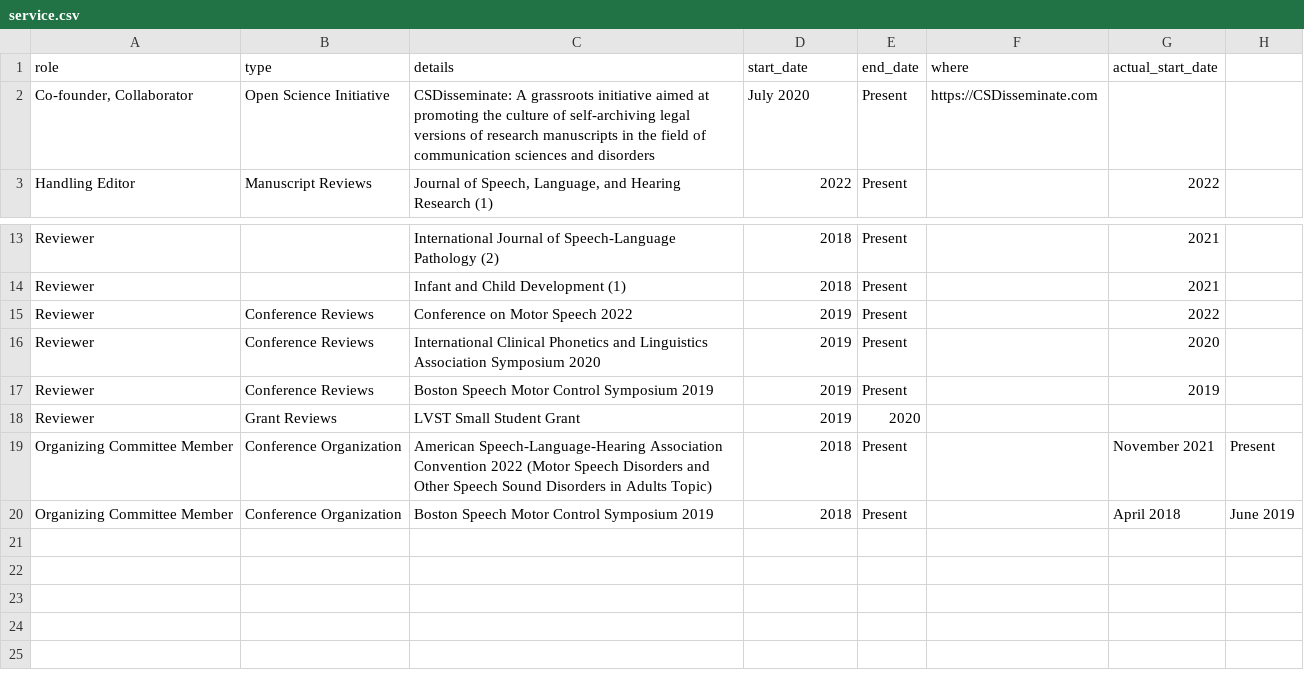
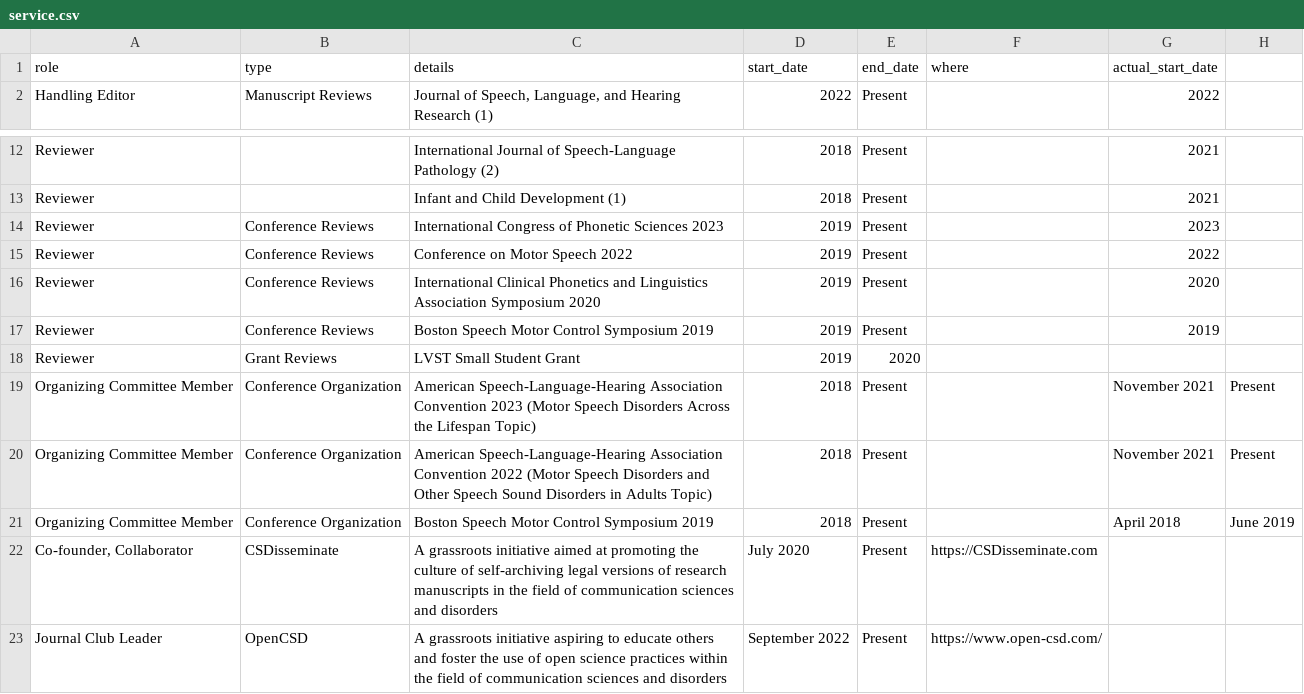
Before and after one commit to elainekearney/cv, a CSV file: data/service.csv, drawn as a sheet; only a part is shown, gaps mark what is left out; removed rows and columns are numbered as before the commit, all else as after; the diff names each change by its address in the sheet, - before the commit and + after, or states it on an @@ line.

Commit message:
New pubs & service

```diff
--- a/data/service.csv
+++ b/data/service.csv
-row 2: Co-founder, Collaborator | Open Science Initiative | CSDisseminate: A grassroots initiative aimed at promoting the culture of self-archiving legal versions of research manuscripts in the field of communication sciences and disorders | July 2020 | Present | https://CSDisseminate.com
+row 14: Reviewer | Conference Reviews | International Congress of Phonetic Sciences 2023 | 2019 | Present |  | 2023
+row 19: Organizing Committee Member | Conference Organization | American Speech-Language-Hearing Association Convention 2023 (Motor Speech Disorders Across the Lifespan Topic) | 2018 | Present |  | November 2021 | Present
+row 22: Co-founder, Collaborator | CSDisseminate | A grassroots initiative aimed at promoting the culture of self-archiving legal versions of research manuscripts in the field of communication sciences and disorders | July 2020 | Present | https://CSDisseminate.com
+row 23: Journal Club Leader | OpenCSD | A grassroots initiative aspiring to educate others and foster the use of open science practices within the field of communication sciences and disorders | September 2022 | Present | https://www.open-csd.com/
```
Also changed, not shown: data/presentations.csv, data/publications.csv, 1 other file.
